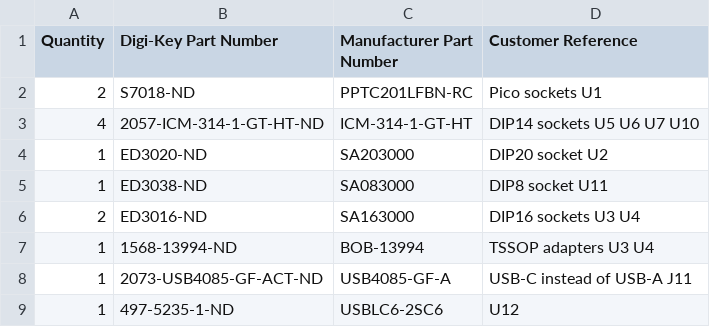
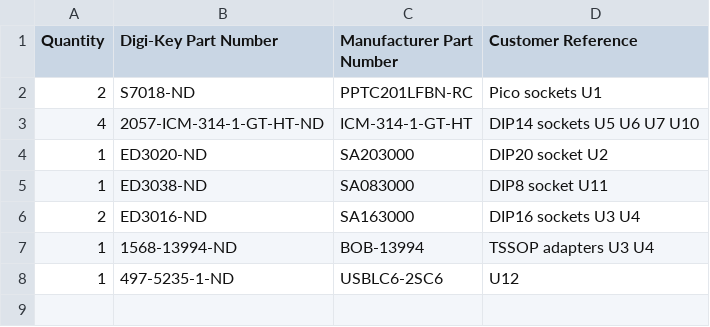
Before and after one commit to waagbo/picogus, a CSV file: hw-tht-v1.3.1/BOM-THT-digikey-upload-optional.csv, drawn as a sheet.

```diff
--- a/hw-tht-v1.3.1/BOM-THT-digikey-upload-optional.csv
+++ b/hw-tht-v1.3.1/BOM-THT-digikey-upload-optional.csv
@@ -7,3 +7,2 @@ Quantity,Digi-Key Part Number,Manufacturer Part Number,Customer Reference
 1,1568-13994-ND,BOB-13994,TSSOP adapters U3 U4
-1,2073-USB4085-GF-ACT-ND,USB4085-GF-A,USB-C instead of USB-A J11
 1,497-5235-1-ND,USBLC6-2SC6,U12
```
Also changed, not shown: hw-tht-v1.3.1/BOM-THT-digikey-upload-10x.csv, hw-tht-v1.3.1/BOM-THT-digikey-upload-optional-10x.csv, 9 other files.
